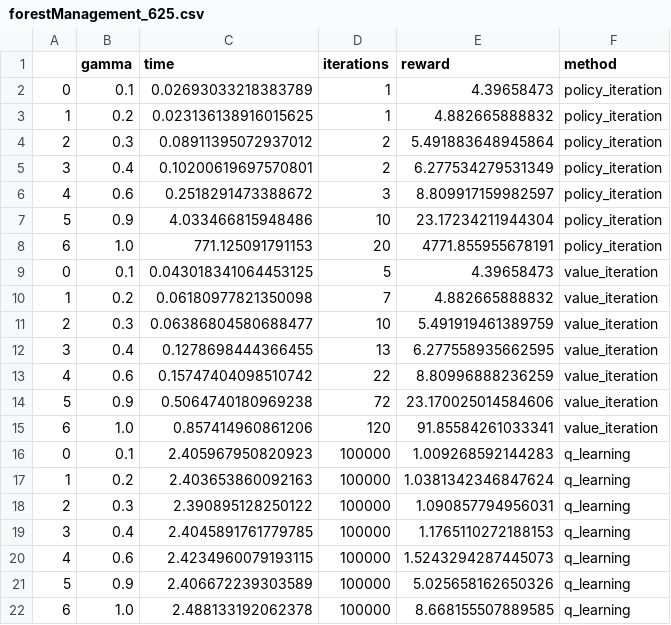
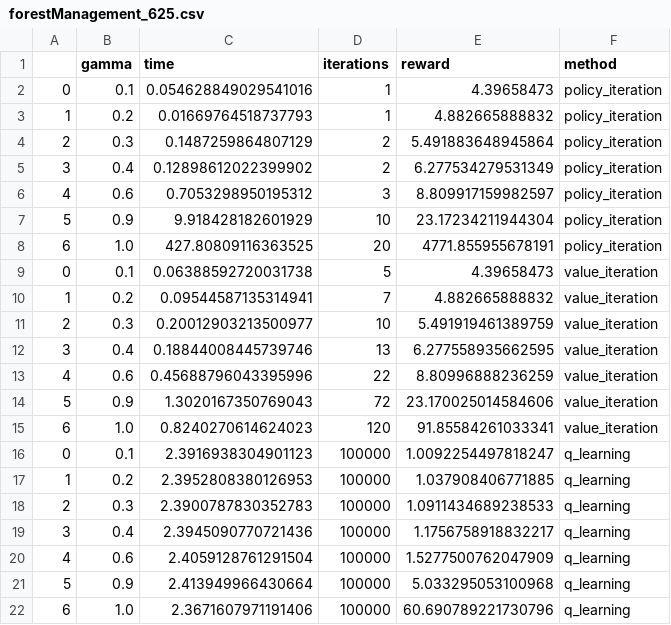
Before and after one commit to chen-bowen/Georgia_Tech_Machine_Learning, a CSV file: reinforcement_learning/reports/stats/forestManagement_625.csv, drawn as a sheet.

```diff
--- a/reinforcement_learning/reports/stats/forestManagement_625.csv
+++ b/reinforcement_learning/reports/stats/forestManagement_625.csv
@@ -1,22 +1,22 @@
 ,gamma,time,iterations,reward,method
-0,0.1,0.02693033218383789,1,4.39658473,policy_iteration
-1,0.2,0.023136138916015625,1,4.882665888832,policy_iteration
-2,0.3,0.08911395072937012,2,5.491883648945864,policy_iteration
-3,0.4,0.10200619697570801,2,6.277534279531349,policy_iteration
-4,0.6,0.2518291473388672,3,8.809917159982597,policy_iteration
-5,0.9,4.033466815948486,10,23.17234211944304,policy_iteration
-6,1.0,771.125091791153,20,4771.855955678191,policy_iteration
-0,0.1,0.043018341064453125,5,4.39658473,value_iteration
-1,0.2,0.06180977821350098,7,4.882665888832,value_iteration
-2,0.3,0.06386804580688477,10,5.491919461389759,value_iteration
-3,0.4,0.1278698444366455,13,6.277558935662595,value_iteration
-4,0.6,0.15747404098510742,22,8.80996888236259,value_iteration
-5,0.9,0.5064740180969238,72,23.170025014584606,value_iteration
-6,1.0,0.857414960861206,120,91.85584261033341,value_iteration
-0,0.1,2.405967950820923,100000,1.009268592144283,q_learning
-1,0.2,2.403653860092163,100000,1.0381342346847624,q_learning
-2,0.3,2.390895128250122,100000,1.090857794956031,q_learning
-3,0.4,2.4045891761779785,100000,1.1765110272188153,q_learning
-4,0.6,2.4234960079193115,100000,1.5243294287445073,q_learning
-5,0.9,2.406672239303589,100000,5.025658162650326,q_learning
-6,1.0,2.488133192062378,100000,8.668155507889585,q_learning
+0,0.1,0.054628849029541016,1,4.39658473,policy_iteration
+1,0.2,0.01669764518737793,1,4.882665888832,policy_iteration
+2,0.3,0.1487259864807129,2,5.491883648945864,policy_iteration
+3,0.4,0.12898612022399902,2,6.277534279531349,policy_iteration
+4,0.6,0.7053298950195312,3,8.809917159982597,policy_iteration
+5,0.9,9.918428182601929,10,23.17234211944304,policy_iteration
+6,1.0,427.80809116363525,20,4771.855955678191,policy_iteration
+0,0.1,0.06388592720031738,5,4.39658473,value_iteration
+1,0.2,0.09544587135314941,7,4.882665888832,value_iteration
+2,0.3,0.20012903213500977,10,5.491919461389759,value_iteration
+3,0.4,0.18844008445739746,13,6.277558935662595,value_iteration
+4,0.6,0.45688796043395996,22,8.80996888236259,value_iteration
+5,0.9,1.3020167350769043,72,23.170025014584606,value_iteration
+6,1.0,0.8240270614624023,120,91.85584261033341,value_iteration
+0,0.1,2.3916938304901123,100000,1.0092254497818247,q_learning
+1,0.2,2.3952808380126953,100000,1.037908406771885,q_learning
+2,0.3,2.3900787830352783,100000,1.0911434689238533,q_learning
+3,0.4,2.3945090770721436,100000,1.1756758918832217,q_learning
+4,0.6,2.4059128761291504,100000,1.5277500762047909,q_learning
+5,0.9,2.413949966430664,100000,5.033295053100968,q_learning
+6,1.0,2.3671607971191406,100000,60.690789221730796,q_learning
```
Also changed, not shown: reinforcement_learning/reports/stats/forestManagement_25.csv, 10 other files.
